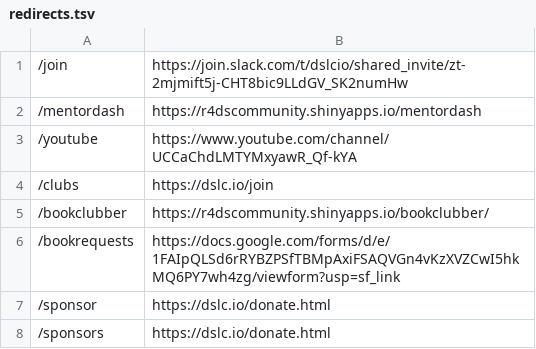
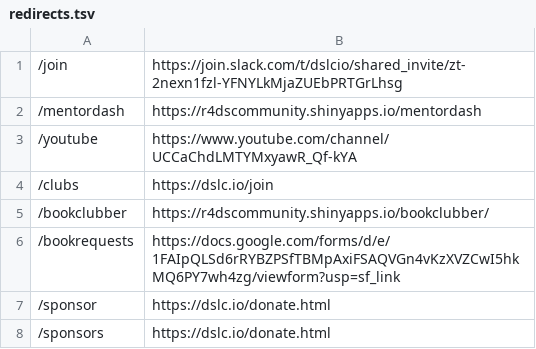
Before and after one commit to dslc-io/dslc-io, a TSV file: redirects.tsv, drawn as a sheet; only a part is shown.

Commit message:
Update redirects.tsv

```diff
--- a/redirects.tsv
+++ b/redirects.tsv
@@ -1,2 +1,2 @@
-/join	https://join.slack.com/t/dslcio/shared_invite/zt-2mjmift5j-CHT8bic9LLdGV_SK2numHw
+/join	https://join.slack.com/t/dslcio/shared_invite/zt-2nexn1fzl-YFNYLkMjaZUEbPRTGrLhsg
 /mentordash	https://r4dscommunity.shinyapps.io/mentordash
```
